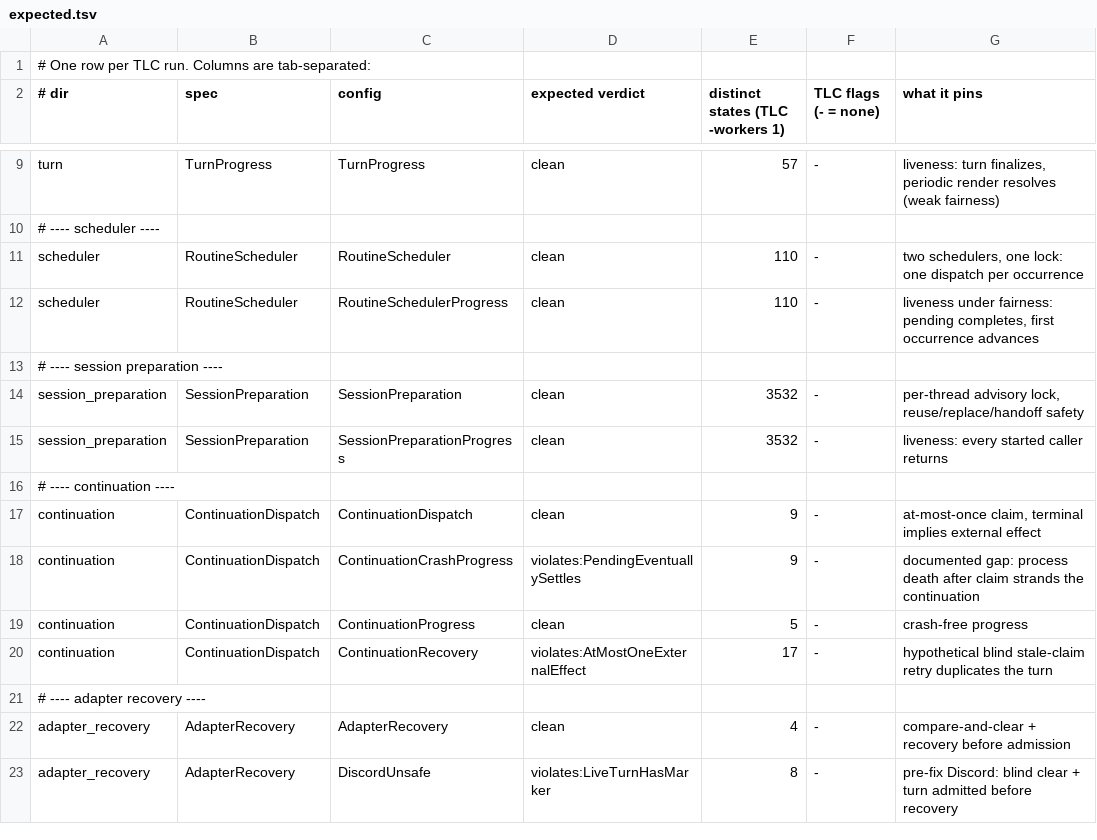
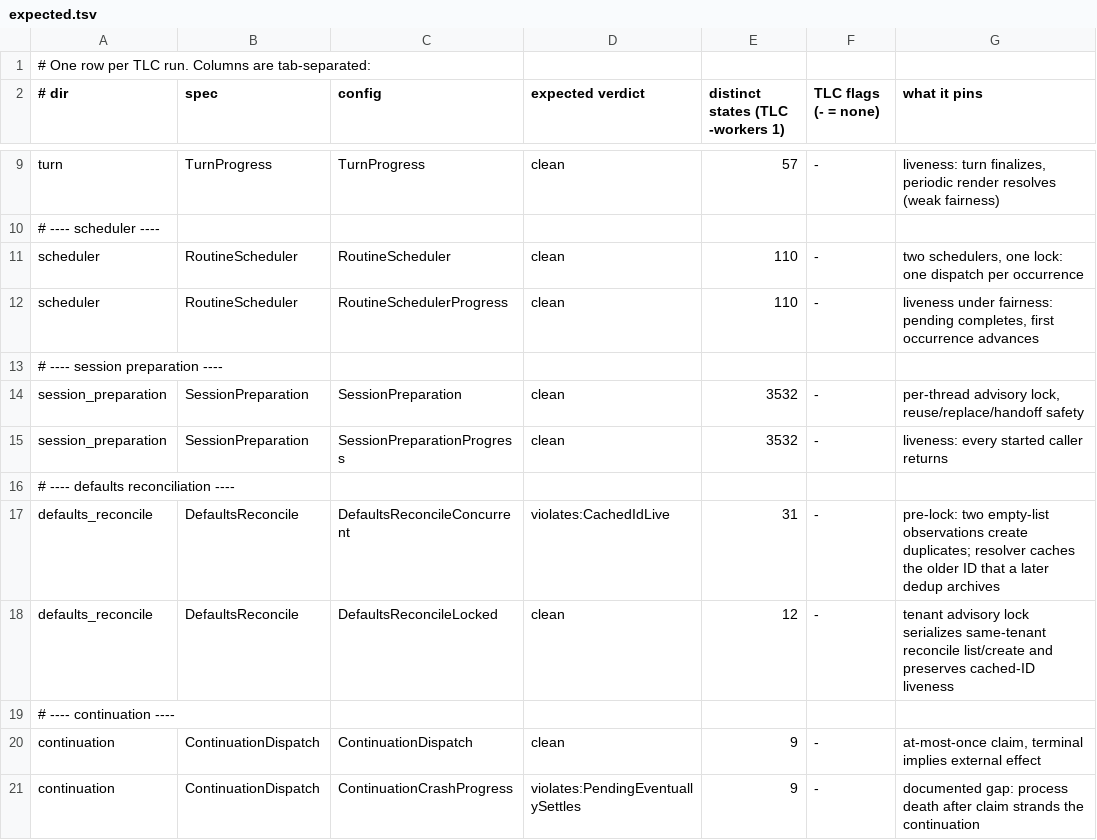
Before and after one commit to pymc-labs/daimon, a TSV file: formal/expected.tsv, drawn as a sheet; only a part is shown, gaps mark what is left out; the shorter side is filled out with more unchanged rows; the diff names each change by its address in the sheet, - before the commit and + after, or states it on an @@ line.

Commit message:
docs(formal): model defaults reconcile cache race (#253)
* docs(formal): model defaults reconcile cache race

* docs(formal): register defaults reconcile race

* ci(formal): check registered models on main pushes

* docs(formal): index defaults reconciliation model

---------

Co-authored-by: Derick Wells <derick.wells@pymc-labs.com>

```diff
--- a/formal/expected.tsv
+++ b/formal/expected.tsv
+row 16: # ---- defaults reconciliation ----
+row 17: defaults_reconcile | DefaultsReconcile | DefaultsReconcileConcurrent | violates:CachedIdLive | 31 | - | pre-lock: two empty-list observations create duplicates; resolver caches the older ID that a later dedup archives
+row 18: defaults_reconcile | DefaultsReconcile | DefaultsReconcileLocked | clean | 12 | - | tenant advisory lock serializes same-tenant reconcile list/create and preserves cached-ID liveness
```
Also changed, not shown: 6 other files.
